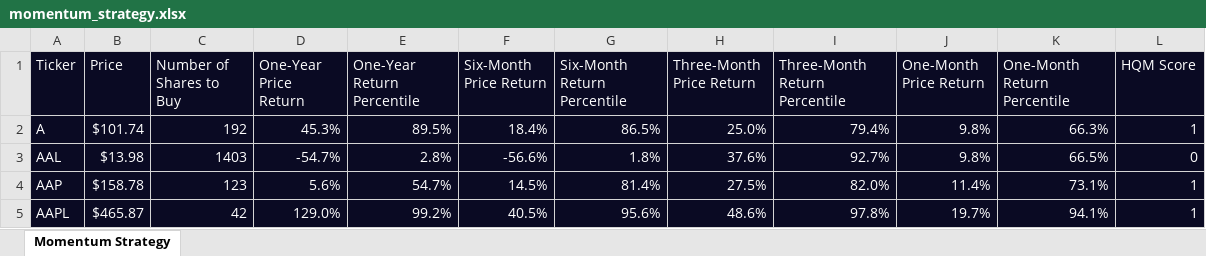
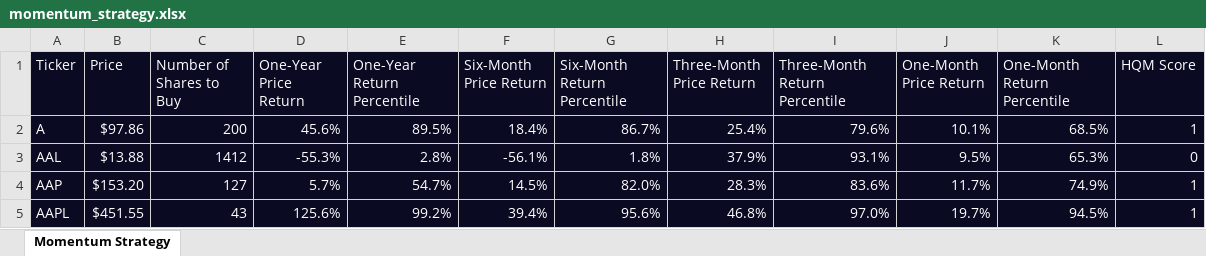
Before and after one commit to 0xC0FFEE71/algorithmic-trading-python, an Excel workbook: finished_files/momentum_strategy.xlsx, sheet Momentum Strategy, drawn as a sheet; only a part is shown; values as stored, in another font and other column widths than the file's, no borders; the diff covers the shown part only; the diff names each change by its address in the sheet, - before the commit and + after, or states it on an @@ line.

```diff
--- a/finished_files/momentum_strategy.xlsx (sheet Momentum Strategy)
+++ b/finished_files/momentum_strategy.xlsx (sheet Momentum Strategy)
-B2 (Price): $101.74
+B2 (Price): $97.86
-C2 (Number of Shares to Buy): 192
+C2 (Number of Shares to Buy): 200
-D2 (One-Year Price Return): 45.3%
+D2 (One-Year Price Return): 45.6%
-G2 (Six-Month Return Percentile): 86.5%
+G2 (Six-Month Return Percentile): 86.7%
-H2 (Three-Month Price Return): 25.0%
+H2 (Three-Month Price Return): 25.4%
-I2 (Three-Month Return Percentile): 79.4%
+I2 (Three-Month Return Percentile): 79.6%
-J2 (One-Month Price Return): 9.8%
+J2 (One-Month Price Return): 10.1%
-K2 (One-Month Return Percentile): 66.3%
+K2 (One-Month Return Percentile): 68.5%
-B3 (Price): $13.98
+B3 (Price): $13.88
-C3 (Number of Shares to Buy): 1403
+C3 (Number of Shares to Buy): 1412
-D3 (One-Year Price Return): -54.7%
+D3 (One-Year Price Return): -55.3%
-F3 (Six-Month Price Return): -56.6%
+F3 (Six-Month Price Return): -56.1%
-H3 (Three-Month Price Return): 37.6%
+H3 (Three-Month Price Return): 37.9%
-I3 (Three-Month Return Percentile): 92.7%
+I3 (Three-Month Return Percentile): 93.1%
-J3 (One-Month Price Return): 9.8%
+J3 (One-Month Price Return): 9.5%
-K3 (One-Month Return Percentile): 66.5%
+K3 (One-Month Return Percentile): 65.3%
-B4 (Price): $158.78
+B4 (Price): $153.20
-C4 (Number of Shares to Buy): 123
+C4 (Number of Shares to Buy): 127
-D4 (One-Year Price Return): 5.6%
+D4 (One-Year Price Return): 5.7%
-G4 (Six-Month Return Percentile): 81.4%
+G4 (Six-Month Return Percentile): 82.0%
-H4 (Three-Month Price Return): 27.5%
+H4 (Three-Month Price Return): 28.3%
-I4 (Three-Month Return Percentile): 82.0%
+I4 (Three-Month Return Percentile): 83.6%
-J4 (One-Month Price Return): 11.4%
+J4 (One-Month Price Return): 11.7%
-K4 (One-Month Return Percentile): 73.1%
+K4 (One-Month Return Percentile): 74.9%
-B5 (Price): $465.87
+B5 (Price): $451.55
-C5 (Number of Shares to Buy): 42
+C5 (Number of Shares to Buy): 43
-D5 (One-Year Price Return): 129.0%
+D5 (One-Year Price Return): 125.6%
-F5 (Six-Month Price Return): 40.5%
+F5 (Six-Month Price Return): 39.4%
-H5 (Three-Month Price Return): 48.6%
+H5 (Three-Month Price Return): 46.8%
-I5 (Three-Month Return Percentile): 97.8%
+I5 (Three-Month Return Percentile): 97.0%
-K5 (One-Month Return Percentile): 94.1%
+K5 (One-Month Return Percentile): 94.5%
```
Also changed, not shown: 347 edited cells elsewhere in this sheet, 1 other file.
